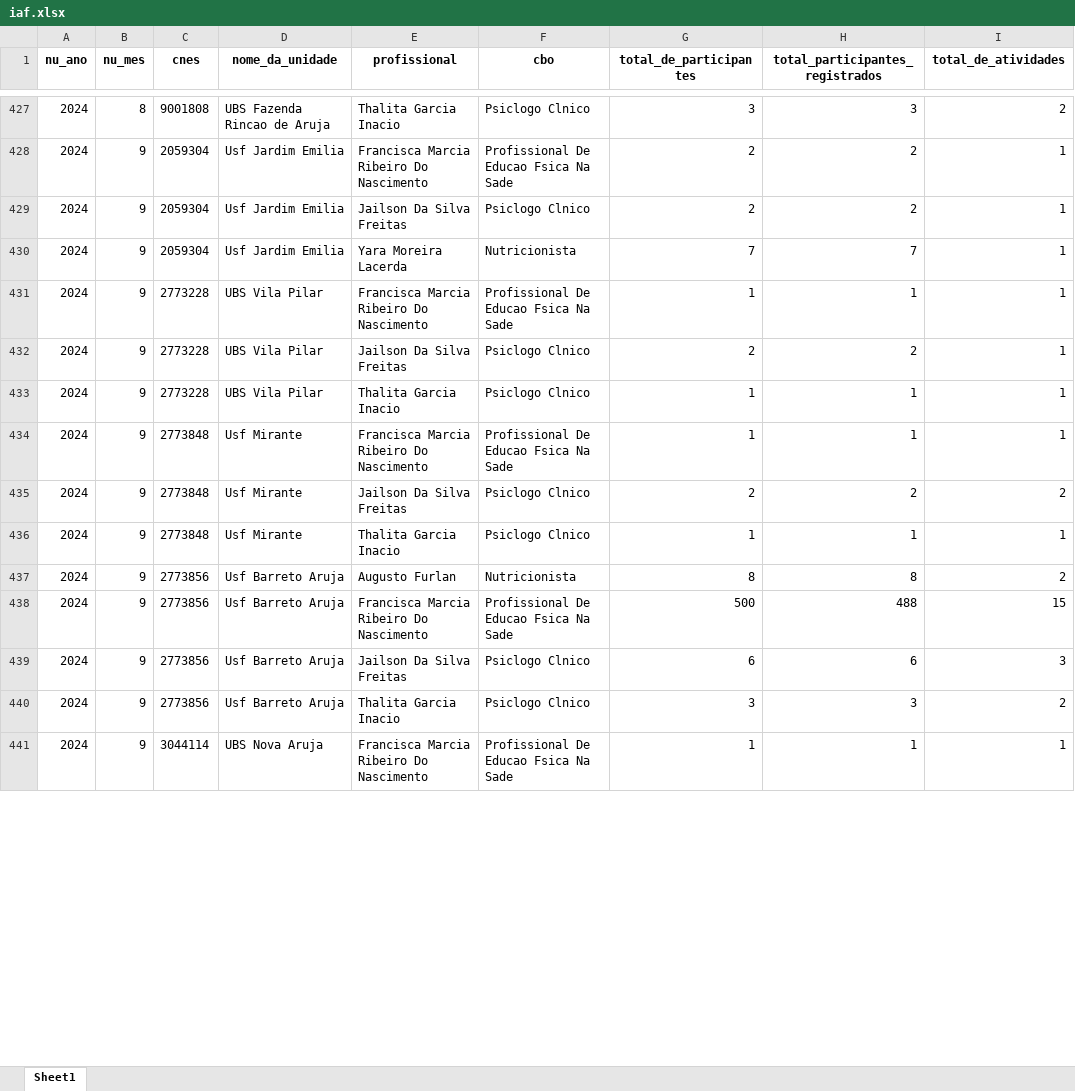
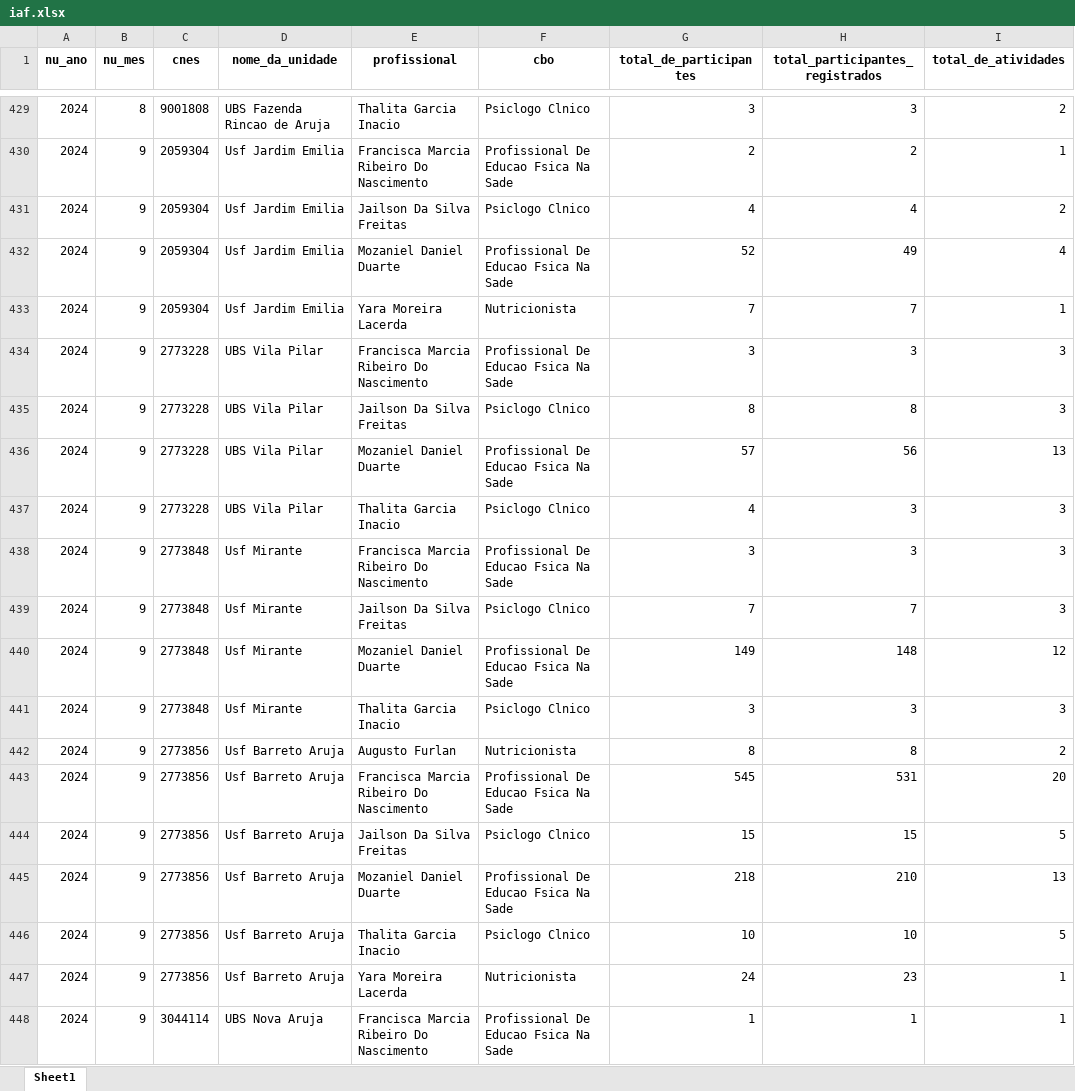
Before and after one commit to IvanTobias/e-sus, an Excel workbook: backend/iaf.xlsx, sheet Sheet1, drawn as a sheet; only a part is shown, gaps mark what is left out; values as stored, in another font and other column widths than the file's, no borders; addresses are those after the commit; the diff covers the shown part only; the diff names each change by its address in the sheet, - before the commit and + after, or states it on an @@ line.

```diff
--- a/backend/iaf.xlsx (sheet Sheet1)
+++ b/backend/iaf.xlsx (sheet Sheet1)
-G431 (total_de_participantes): 2
+G431 (total_de_participantes): 4
-H431 (total_participantes_registrados): 2
+H431 (total_participantes_registrados): 4
-I431 (total_de_atividades): 1
+I431 (total_de_atividades): 2
+row 432: 2024 | 9 | 2059304 | Usf Jardim Emilia | Mozaniel Daniel Duarte | Profissional De Educao Fsica Na Sade | 52 | 49 | 4
-G434 (total_de_participantes): 1
+G434 (total_de_participantes): 3
-H434 (total_participantes_registrados): 1
+H434 (total_participantes_registrados): 3
-I434:I435 (total_de_atividades): 1
+I434:I435 (total_de_atividades): 3
-G435 (total_de_participantes): 2
+G435 (total_de_participantes): 8
-H435 (total_participantes_registrados): 2
+H435 (total_participantes_registrados): 8
+row 436: 2024 | 9 | 2773228 | UBS Vila Pilar | Mozaniel Daniel Duarte | Profissional De Educao Fsica Na Sade | 57 | 56 | 13
-G437 (total_de_participantes): 1
+G437 (total_de_participantes): 4
-H437:H438 (total_participantes_registrados): 1
+H437:H438 (total_participantes_registrados): 3
-I437:I438 (total_de_atividades): 1
+I437:I438 (total_de_atividades): 3
-G438 (total_de_participantes): 1
+G438 (total_de_participantes): 3
-G439 (total_de_participantes): 2
+G439 (total_de_participantes): 7
-H439 (total_participantes_registrados): 2
+H439 (total_participantes_registrados): 7
-I439 (total_de_atividades): 2
+I439 (total_de_atividades): 3
+row 440: 2024 | 9 | 2773848 | Usf Mirante | Mozaniel Daniel Duarte | Profissional De Educao Fsica Na Sade | 149 | 148 | 12
-G441 (total_de_participantes): 1
+G441 (total_de_participantes): 3
-H441 (total_participantes_registrados): 1
+H441 (total_participantes_registrados): 3
-I441 (total_de_atividades): 1
+I441 (total_de_atividades): 3
-G443 (total_de_participantes): 500
+G443 (total_de_participantes): 545
-H443 (total_participantes_registrados): 488
+H443 (total_participantes_registrados): 531
-I443 (total_de_atividades): 15
+I443 (total_de_atividades): 20
-G444 (total_de_participantes): 6
+G444 (total_de_participantes): 15
-H444 (total_participantes_registrados): 6
+H444 (total_participantes_registrados): 15
-I444 (total_de_atividades): 3
+I444 (total_de_atividades): 5
+row 445: 2024 | 9 | 2773856 | Usf Barreto Aruja | Mozaniel Daniel Duarte | Profissional De Educao Fsica Na Sade | 218 | 210 | 13
-G446 (total_de_participantes): 3
+G446 (total_de_participantes): 10
-H446 (total_participantes_registrados): 3
+H446 (total_participantes_registrados): 10
-I446 (total_de_atividades): 2
+I446 (total_de_atividades): 5
+row 447: 2024 | 9 | 2773856 | Usf Barreto Aruja | Yara Moreira Lacerda | Nutricionista | 24 | 23 | 1
```
Also changed, not shown: 49 added rows and 20 edited cells elsewhere in this sheet, 14 other files.
